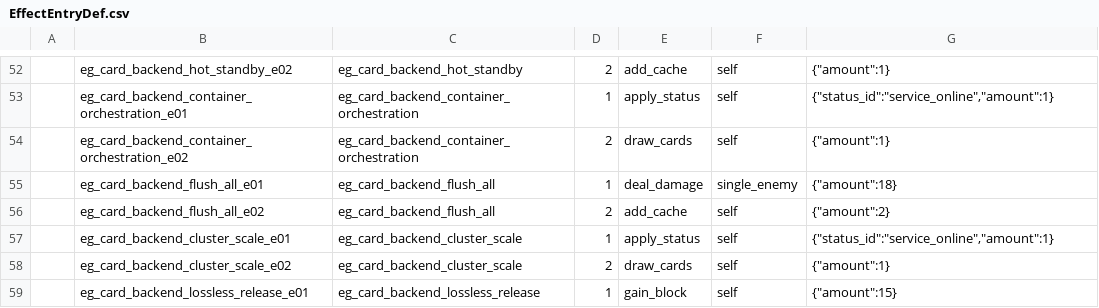
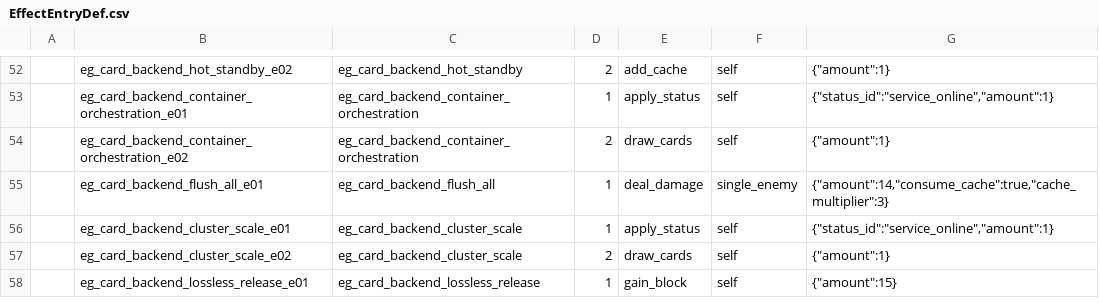
Before and after one commit to k1ngr4m/withgai, a CSV file: DataTables/Datas/EffectEntryDef.csv, drawn as a sheet; only a part is shown, gaps mark what is left out.

Commit message:
Implement backend cache finisher

```diff
--- a/DataTables/Datas/EffectEntryDef.csv
+++ b/DataTables/Datas/EffectEntryDef.csv
@@ -54,4 +54,3 @@
 ,eg_card_backend_container_orchestration_e02,eg_card_backend_container_orchestration,2,draw_cards,self,"{""amount"":1}"
-,eg_card_backend_flush_all_e01,eg_card_backend_flush_all,1,deal_damage,single_enemy,"{""amount"":18}"
-,eg_card_backend_flush_all_e02,eg_card_backend_flush_all,2,add_cache,self,"{""amount"":2}"
+,eg_card_backend_flush_all_e01,eg_card_backend_flush_all,1,deal_damage,single_enemy,"{""amount"":14,""consume_cache"":true,""cache_multiplier"":3}"
 ,eg_card_backend_cluster_scale_e01,eg_card_backend_cluster_scale,1,apply_status,self,"{""status_id"":""service_online"",""amount"":1}"
```
Also changed, not shown: DataTables/Datas/CardDef.csv, DataTables/Datas/EffectGroupDef.csv, 12 other files.
